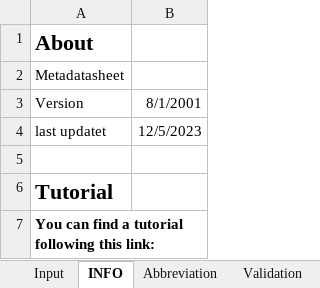
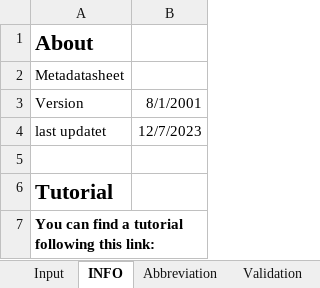
Before and after one commit to LeaSeep/MetaDataFormat, an Excel workbook: Input/current_major/MetaDaten_revisionStructure_v1.8.1.xlsm, sheet INFO, drawn as a sheet; only a part is shown; values as stored, in another font and other column widths than the file's, no borders; the diff names each change by its address in the sheet, - before the commit and + after, or states it on an @@ line.

```diff
--- a/Input/current_major/MetaDaten_revisionStructure_v1.8.1.xlsm (sheet INFO)
+++ b/Input/current_major/MetaDaten_revisionStructure_v1.8.1.xlsm (sheet INFO)
-B4: 12/5/2023
+B4: 12/7/2023
```
Also changed, not shown: sheet Validation, sheet Input, hidden cells, charts or pictures.
